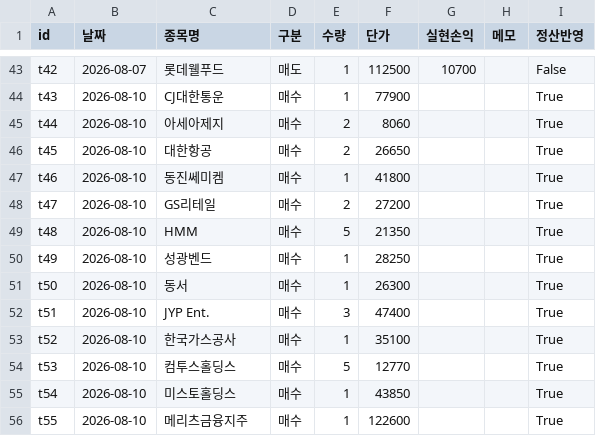
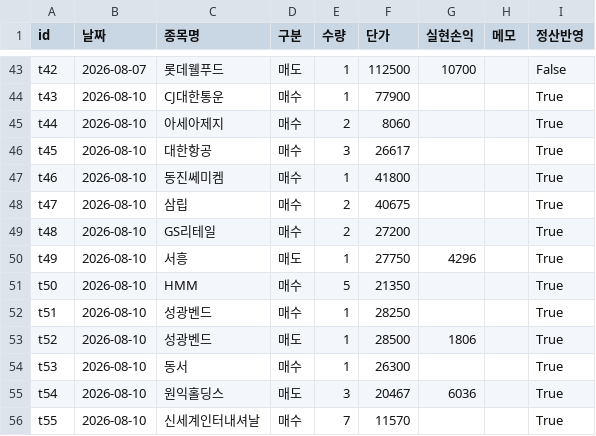
Before and after one commit to frel7022-png/files1, a CSV file: transactions.csv, drawn as a sheet; only a part is shown, gaps mark what is left out; the diff covers the shown part only.

```diff
--- a/transactions.csv
+++ b/transactions.csv
@@ -45,12 +45,12 @@ t43,2026-08-10,CJ대한통운,매수,1,77900,,,True
 t44,2026-08-10,아세아제지,매수,2,8060,,,True
-t45,2026-08-10,대한항공,매수,2,26650,,,True
+t45,2026-08-10,대한항공,매수,3,26617,,,True
 t46,2026-08-10,동진쎄미켐,매수,1,41800,,,True
-t47,2026-08-10,GS리테일,매수,2,27200,,,True
-t48,2026-08-10,HMM,매수,5,21350,,,True
-t49,2026-08-10,성광벤드,매수,1,28250,,,True
-t50,2026-08-10,동서,매수,1,26300,,,True
-t51,2026-08-10,JYP Ent.,매수,3,47400,,,True
-t52,2026-08-10,한국가스공사,매수,1,35100,,,True
-t53,2026-08-10,컴투스홀딩스,매수,5,12770,,,True
-t54,2026-08-10,미스토홀딩스,매수,1,43850,,,True
-t55,2026-08-10,메리츠금융지주,매수,1,122600,,,True
+t47,2026-08-10,삼립,매수,2,40675,,,True
+t48,2026-08-10,GS리테일,매수,2,27200,,,True
+t49,2026-08-10,서흥,매도,1,27750,4296,,True
+t50,2026-08-10,HMM,매수,5,21350,,,True
+t51,2026-08-10,성광벤드,매수,1,28250,,,True
+t52,2026-08-10,성광벤드,매도,1,28500,1806,,True
+t53,2026-08-10,동서,매수,1,26300,,,True
+t54,2026-08-10,원익홀딩스,매도,3,20467,6036,,True
+t55,2026-08-10,신세계인터내셔날,매수,7,11570,,,True
```
Also changed, not shown: 9 added rows and 2 edited cells elsewhere in this file, portfolio_data.csv, 3 other files.
